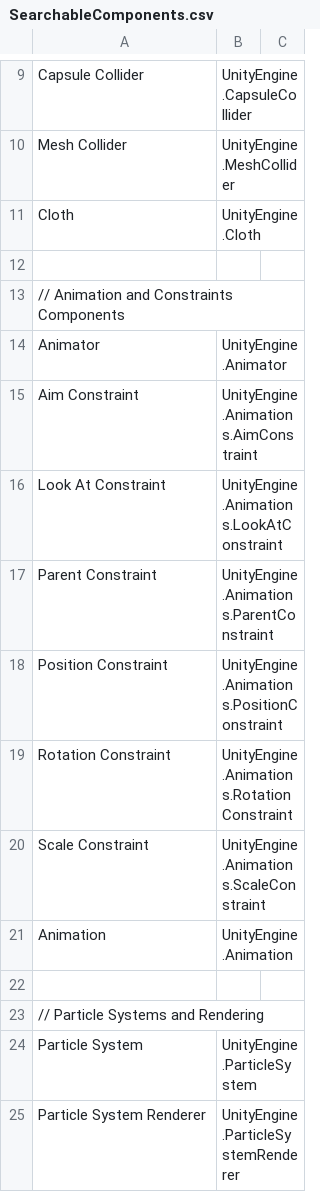
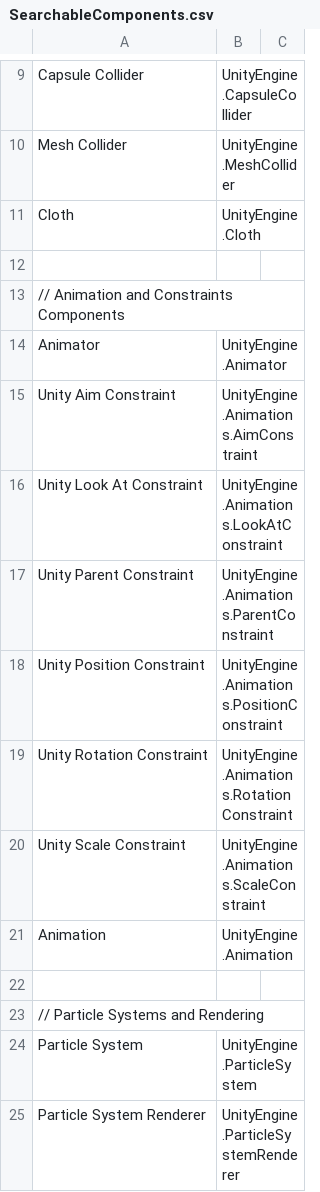
Before and after one commit to APOL-StarLight/VRC-Unity-Essentials, a CSV file: vrchat.apolstar.vrcue/Editor/Tools/Advanced Hierarchy Search/SearchableComponents.csv, drawn as a sheet; only a part is shown, gaps mark what is left out.

Commit message:
Prefix Unity to unity constraints

```diff
--- a/vrchat.apolstar.vrcue/Editor/Tools/Advanced Hierarchy Search/SearchableComponents.csv
+++ b/vrchat.apolstar.vrcue/Editor/Tools/Advanced Hierarchy Search/SearchableComponents.csv
@@ -14,8 +14,8 @@ Cloth,UnityEngine.Cloth
 Animator,UnityEngine.Animator
-Aim Constraint,UnityEngine.Animations.AimConstraint
-Look At Constraint,UnityEngine.Animations.LookAtConstraint
-Parent Constraint,UnityEngine.Animations.ParentConstraint
-Position Constraint,UnityEngine.Animations.PositionConstraint
-Rotation Constraint,UnityEngine.Animations.RotationConstraint
-Scale Constraint,UnityEngine.Animations.ScaleConstraint
+Unity Aim Constraint,UnityEngine.Animations.AimConstraint
+Unity Look At Constraint,UnityEngine.Animations.LookAtConstraint
+Unity Parent Constraint,UnityEngine.Animations.ParentConstraint
+Unity Position Constraint,UnityEngine.Animations.PositionConstraint
+Unity Rotation Constraint,UnityEngine.Animations.RotationConstraint
+Unity Scale Constraint,UnityEngine.Animations.ScaleConstraint
 Animation,UnityEngine.Animation
```
